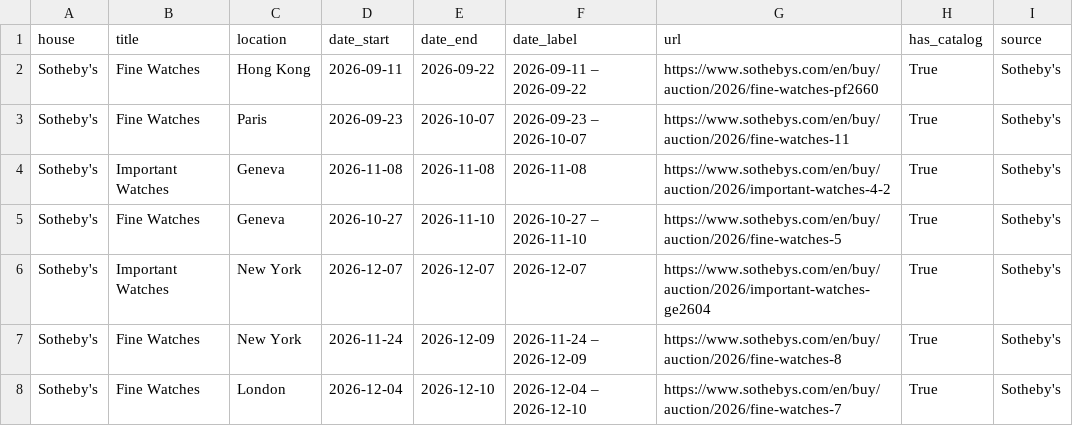
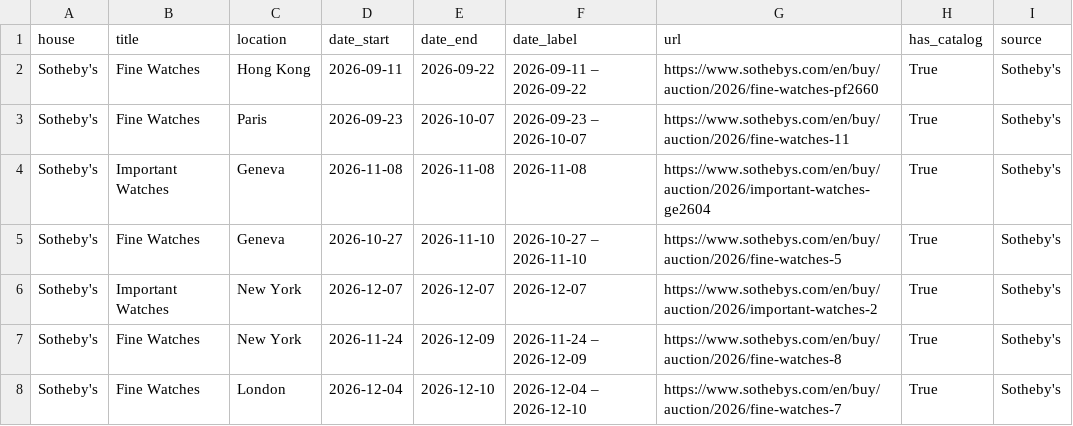
Before and after one commit to markatmutter-cloud/watchlist, a CSV file: data/sothebys_auctions.csv, drawn as a sheet.

```diff
--- a/data/sothebys_auctions.csv
+++ b/data/sothebys_auctions.csv
@@ -3,5 +3,5 @@ Sotheby's,Fine Watches,Hong Kong,2026-09-11,2026-09-22,2026-09-11 – 2026-09-22
 Sotheby's,Fine Watches,Paris,2026-09-23,2026-10-07,2026-09-23 – 2026-10-07,https://www.sothebys.com/en/buy/auction/2026/fine-watches-11,True,Sotheby's
-Sotheby's,Important Watches,Geneva,2026-11-08,2026-11-08,2026-11-08,https://www.sothebys.com/en/buy/auction/2026/important-watches-4-2,True,Sotheby's
+Sotheby's,Important Watches,Geneva,2026-11-08,2026-11-08,2026-11-08,https://www.sothebys.com/en/buy/auction/2026/important-watches-ge2604,True,Sotheby's
 Sotheby's,Fine Watches,Geneva,2026-10-27,2026-11-10,2026-10-27 – 2026-11-10,https://www.sothebys.com/en/buy/auction/2026/fine-watches-5,True,Sotheby's
-Sotheby's,Important Watches,New York,2026-12-07,2026-12-07,2026-12-07,https://www.sothebys.com/en/buy/auction/2026/important-watches-ge2604,True,Sotheby's
+Sotheby's,Important Watches,New York,2026-12-07,2026-12-07,2026-12-07,https://www.sothebys.com/en/buy/auction/2026/important-watches-2,True,Sotheby's
 Sotheby's,Fine Watches,New York,2026-11-24,2026-12-09,2026-11-24 – 2026-12-09,https://www.sothebys.com/en/buy/auction/2026/fine-watches-8,True,Sotheby's
```
Also changed, not shown: 7 other files.
